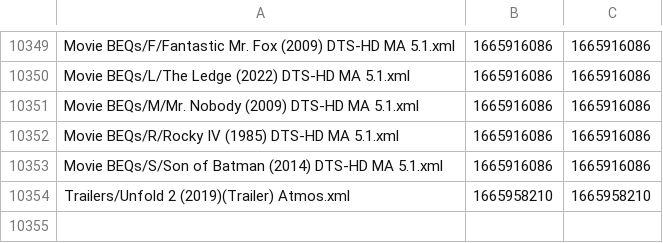
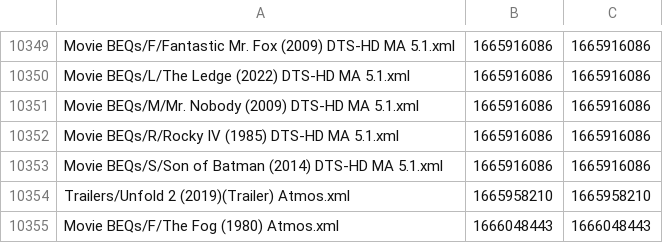
Before and after one commit to 3ll3d00d/beqcatalogue, a CSV file: mobe1969.times.csv, drawn as a sheet; only a part is shown, gaps mark what is left out.

```diff
--- a/mobe1969.times.csv
+++ b/mobe1969.times.csv
@@ -10354 +10354,2 @@ Movie BEQs/S/Son of Batman (2014) DTS-HD MA 5.1.xml,1665916086,1665916086
 Trailers/Unfold 2 (2019)(Trailer) Atmos.xml,1665958210,1665958210
+Movie BEQs/F/The Fog (1980) Atmos.xml,1666048443,1666048443
```
Also changed, not shown: 6 other files.
